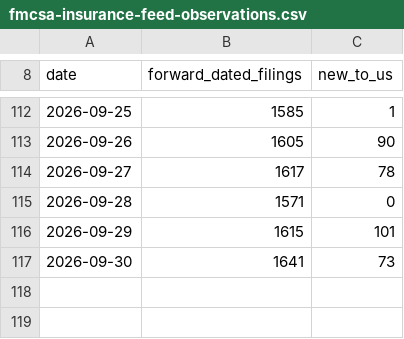
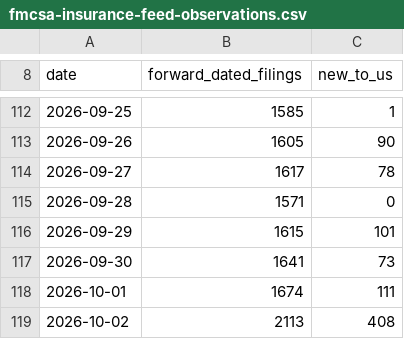
Before and after one commit to Hallikhe/fmcsa-trucking-insurance-data, a CSV file: data/fmcsa-insurance-feed-observations.csv, drawn as a sheet; only a part is shown, gaps mark what is left out.

```diff
--- a/data/fmcsa-insurance-feed-observations.csv
+++ b/data/fmcsa-insurance-feed-observations.csv
@@ -117 +117,3 @@ date,forward_dated_filings,new_to_us
 2026-09-30,1641,73
+2026-10-01,1674,111
+2026-10-02,2113,408
```
Also changed, not shown: data/new-carrier-insurance-timeline.csv.
